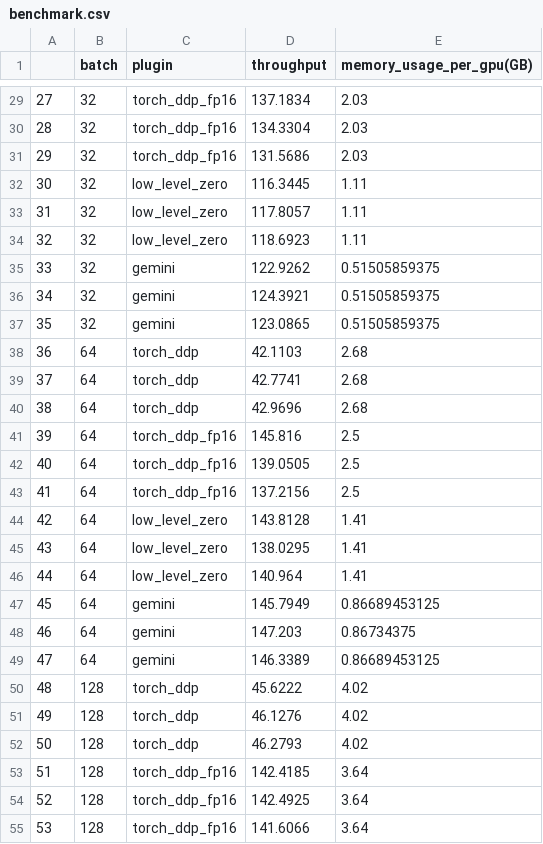
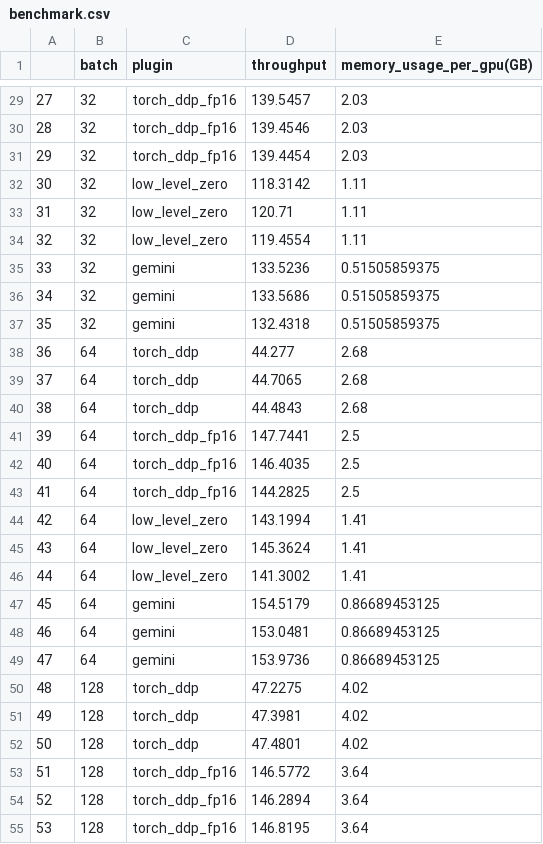
Before and after one commit to Concyclics/ViT-Training-Benchmark-with-ColossalAI, a CSV file: benchmark.csv, drawn as a sheet; only a part is shown, gaps mark what is left out; the diff covers the shown part only.

```diff
--- a/benchmark.csv
+++ b/benchmark.csv
@@ -29,27 +29,27 @@
-27,32,torch_ddp_fp16,137.1834,2.03
-28,32,torch_ddp_fp16,134.3304,2.03
-29,32,torch_ddp_fp16,131.5686,2.03
-30,32,low_level_zero,116.3445,1.11
-31,32,low_level_zero,117.8057,1.11
-32,32,low_level_zero,118.6923,1.11
-33,32,gemini,122.9262,0.51505859375
-34,32,gemini,124.3921,0.51505859375
-35,32,gemini,123.0865,0.51505859375
-36,64,torch_ddp,42.1103,2.68
-37,64,torch_ddp,42.7741,2.68
-38,64,torch_ddp,42.9696,2.68
-39,64,torch_ddp_fp16,145.816,2.5
-40,64,torch_ddp_fp16,139.0505,2.5
-41,64,torch_ddp_fp16,137.2156,2.5
-42,64,low_level_zero,143.8128,1.41
-43,64,low_level_zero,138.0295,1.41
-44,64,low_level_zero,140.964,1.41
-45,64,gemini,145.7949,0.86689453125
-46,64,gemini,147.203,0.86734375
-47,64,gemini,146.3389,0.86689453125
-48,128,torch_ddp,45.6222,4.02
-49,128,torch_ddp,46.1276,4.02
-50,128,torch_ddp,46.2793,4.02
-51,128,torch_ddp_fp16,142.4185,3.64
-52,128,torch_ddp_fp16,142.4925,3.64
-53,128,torch_ddp_fp16,141.6066,3.64
+27,32,torch_ddp_fp16,139.5457,2.03
+28,32,torch_ddp_fp16,139.4546,2.03
+29,32,torch_ddp_fp16,139.4454,2.03
+30,32,low_level_zero,118.3142,1.11
+31,32,low_level_zero,120.71,1.11
+32,32,low_level_zero,119.4554,1.11
+33,32,gemini,133.5236,0.51505859375
+34,32,gemini,133.5686,0.51505859375
+35,32,gemini,132.4318,0.51505859375
+36,64,torch_ddp,44.277,2.68
+37,64,torch_ddp,44.7065,2.68
+38,64,torch_ddp,44.4843,2.68
+39,64,torch_ddp_fp16,147.7441,2.5
+40,64,torch_ddp_fp16,146.4035,2.5
+41,64,torch_ddp_fp16,144.2825,2.5
+42,64,low_level_zero,143.1994,1.41
+43,64,low_level_zero,145.3624,1.41
+44,64,low_level_zero,141.3002,1.41
+45,64,gemini,154.5179,0.86689453125
+46,64,gemini,153.0481,0.86689453125
+47,64,gemini,153.9736,0.86689453125
+48,128,torch_ddp,47.2275,4.02
+49,128,torch_ddp,47.3981,4.02
+50,128,torch_ddp,47.4801,4.02
+51,128,torch_ddp_fp16,146.5772,3.64
+52,128,torch_ddp_fp16,146.2894,3.64
+53,128,torch_ddp_fp16,146.8195,3.64
```
Also changed, not shown: 45 edited cells elsewhere in this file, 1 other file.
